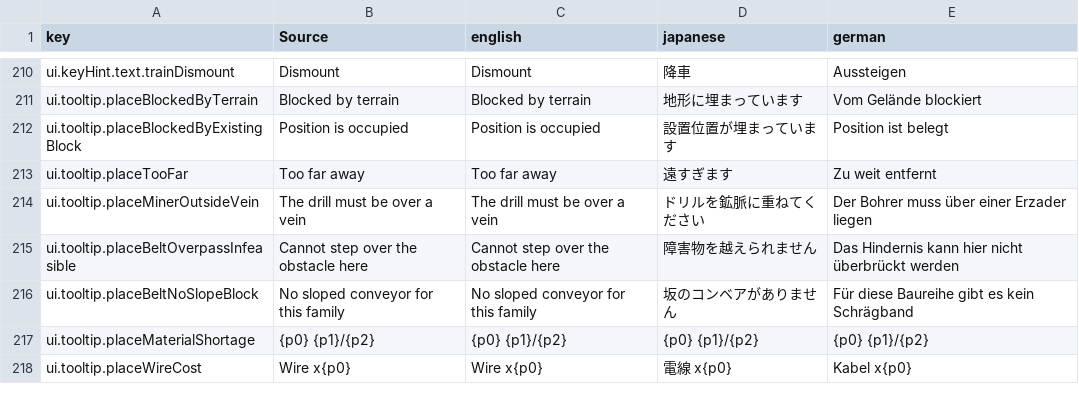
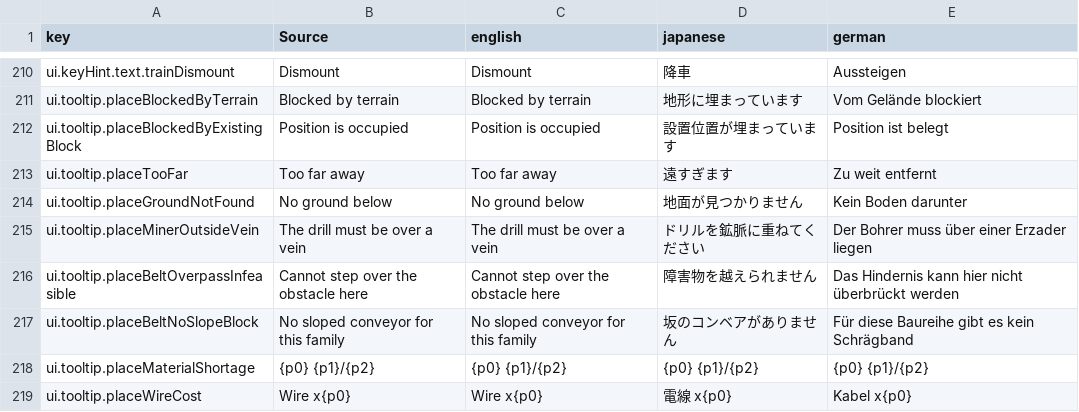
Before and after one commit to moorestech/moorestech, a CSV file: Localization/localization.csv, drawn as a sheet; only a part is shown, gaps mark what is left out.

```diff
--- a/Localization/localization.csv
+++ b/Localization/localization.csv
@@ -213,2 +213,3 @@ ui.tooltip.placeBlockedByExistingBlock,Position is occupied,Position is occupied
 ui.tooltip.placeTooFar,Too far away,Too far away,遠すぎます,Zu weit entfernt
+ui.tooltip.placeGroundNotFound,No ground below,No ground below,地面が見つかりません,Kein Boden darunter
 ui.tooltip.placeMinerOutsideVein,The drill must be over a vein,The drill must be over a vein,ドリルを鉱脈に重ねてください,Der Bohrer muss über einer Erzader liegen
```
Also changed, not shown: 53 other files.
